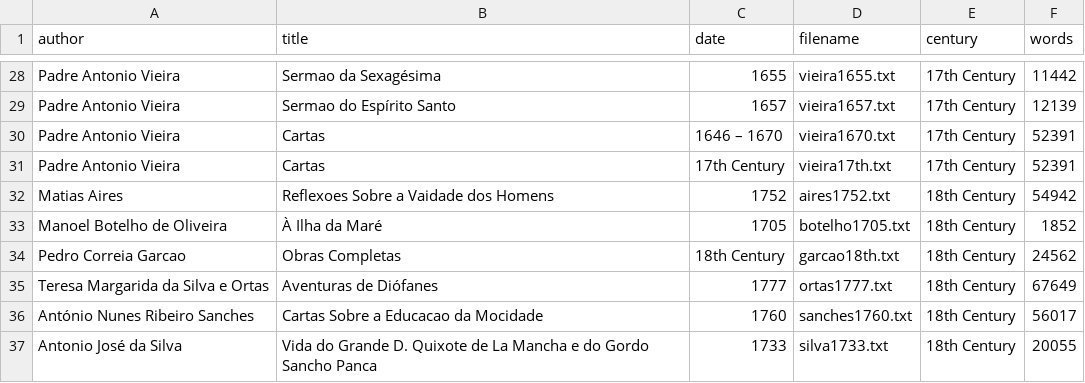
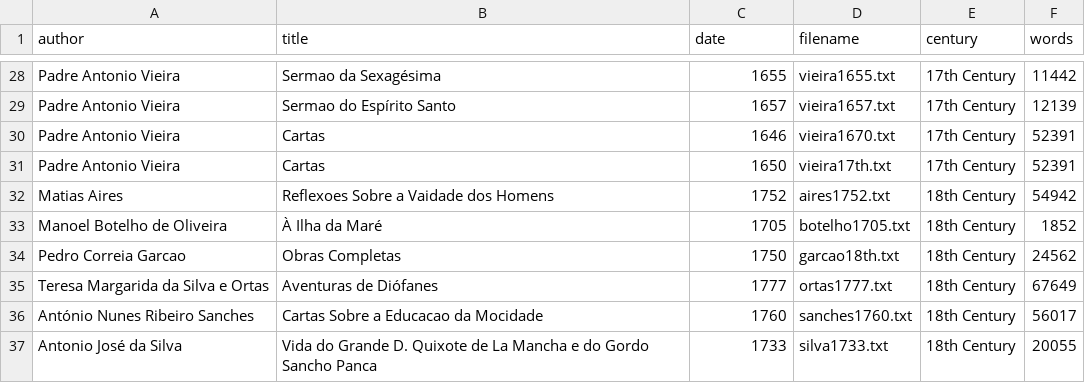
Before and after one commit to vgarciasc/automatic-dating-cn, a CSV file: data/colonia_metadata.csv (was colonia_metadata.csv), drawn as a sheet; only a part is shown, gaps mark what is left out; the diff covers the shown part only.

```diff
--- a/colonia_metadata.csv
+++ b/data/colonia_metadata.csv
@@ -29,7 +29,7 @@
 "Padre Antonio Vieira";"Sermao do Espírito Santo";"1657";"vieira1657.txt";"17th Century";"12139"
-"Padre Antonio Vieira";"Cartas";"1646 – 1670";"vieira1670.txt";"17th Century";"52391"
-"Padre Antonio Vieira";"Cartas";"17th Century";"vieira17th.txt";"17th Century";"52391"
+"Padre Antonio Vieira";"Cartas";"1646";"vieira1670.txt";"17th Century";"52391"
+"Padre Antonio Vieira";"Cartas";"1650";"vieira17th.txt";"17th Century";"52391"
 "Matias Aires";"Reflexoes Sobre a Vaidade dos Homens";"1752";"aires1752.txt";"18th Century";"54942"
 "Manoel Botelho de Oliveira";"À Ilha da Maré";"1705";"botelho1705.txt";"18th Century";"1852"
-"Pedro Correia Garcao";"Obras Completas";"18th Century";"garcao18th.txt";"18th Century";"24562"
+"Pedro Correia Garcao";"Obras Completas";"1750";"garcao18th.txt";"18th Century";"24562"
 "Teresa Margarida da Silva e Ortas";"Aventuras de Diófanes";"1777";"ortas1777.txt";"18th Century";"67649"
```
Also changed, not shown: 11 edited cells elsewhere in this file, 54 other files.
